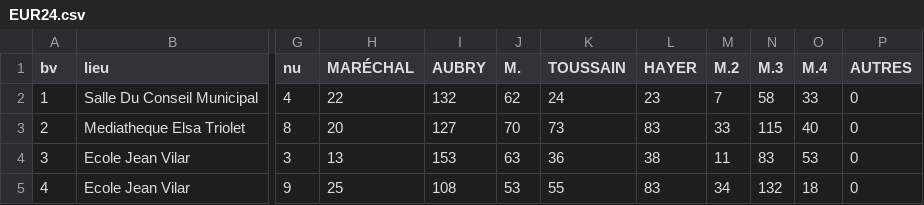
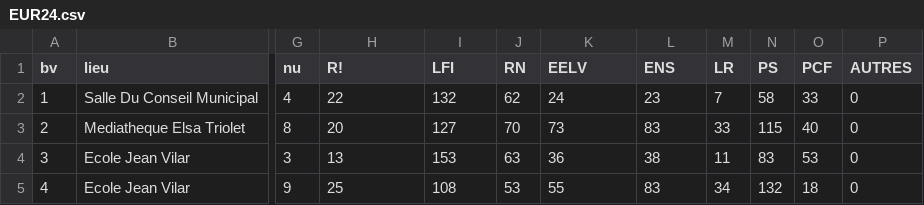
Before and after one commit to noeallouche/Villejuif-elections, a CSV file: data/EUR24.csv, drawn as a sheet; only a part is shown, gaps mark what is left out; the diff names each change by its address in the sheet, - before the commit and + after, or states it on an @@ line.

Commit message:
Update EUR24.csv with new data format

```diff
--- a/data/EUR24.csv
+++ b/data/EUR24.csv
-H1: MARÉCHAL
+H1: R!
-I1: AUBRY
+I1: LFI
-J1: M.
+J1: RN
-K1: TOUSSAIN
+K1: EELV
-L1: HAYER
+L1: ENS
-M1: M.2
+M1: LR
-N1: M.3
+N1: PS
-O1: M.4
+O1: PCF
```
